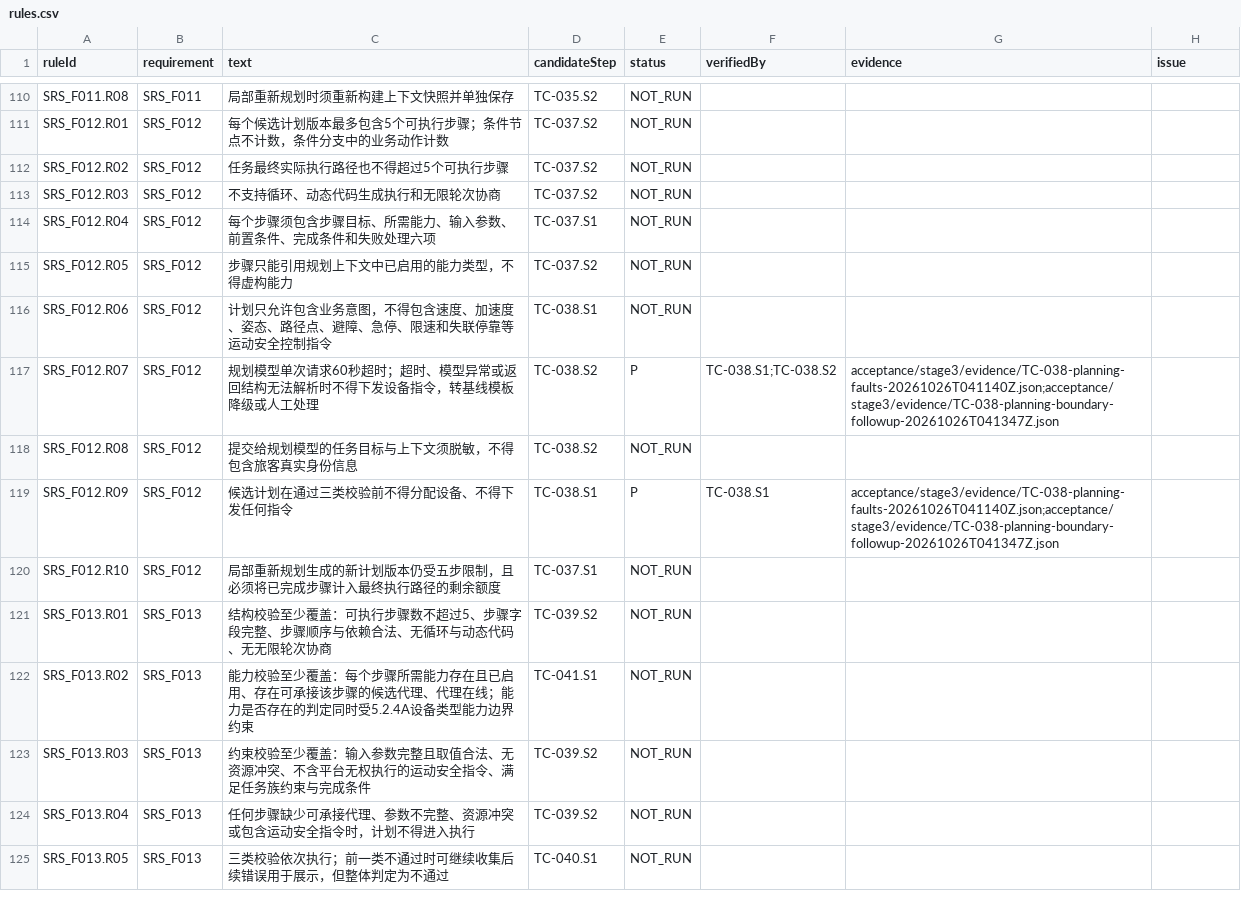
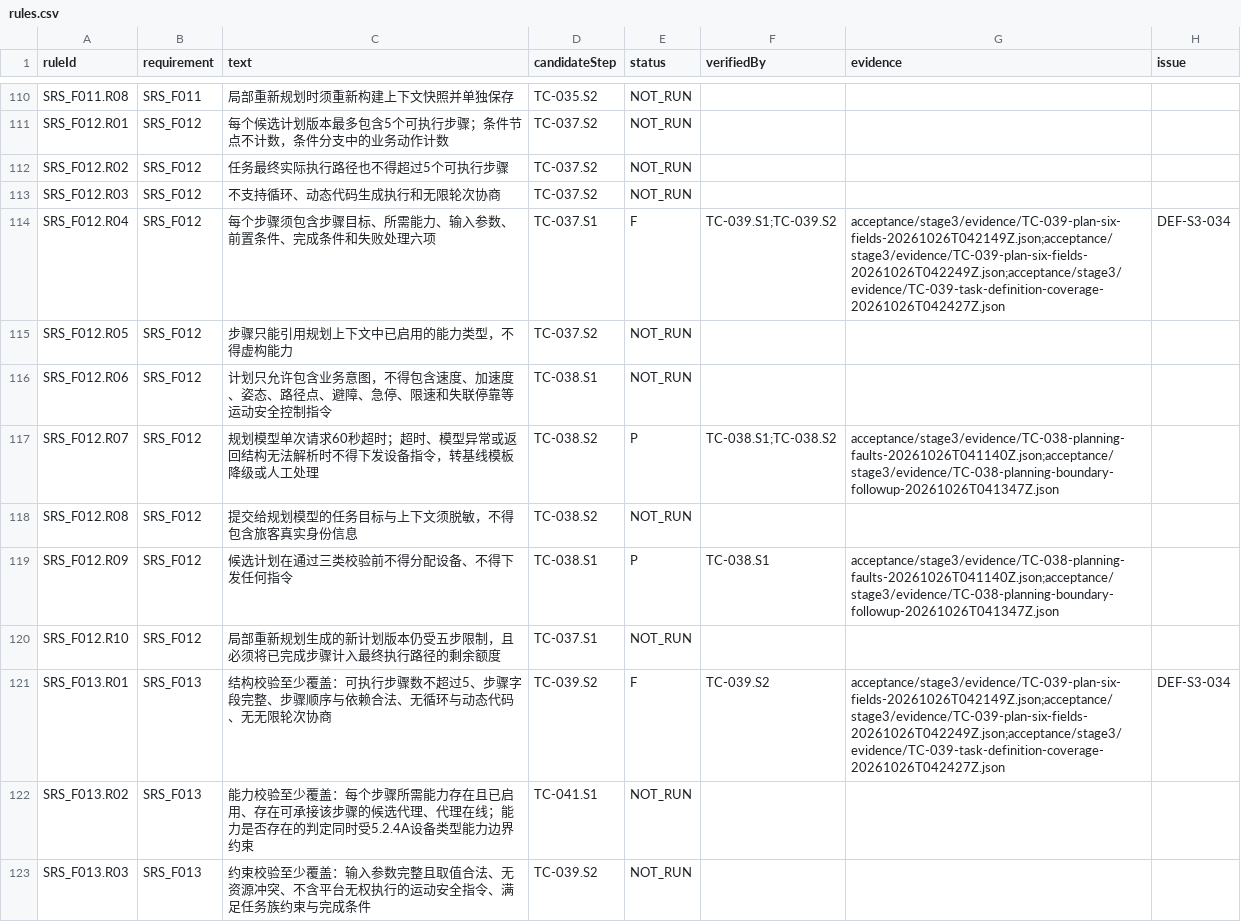
Before and after one commit to steedcy/TP-main, a CSV file: acceptance/stage3/rules.csv, drawn as a sheet; only a part is shown, gaps mark what is left out; the shorter side is filled out with more unchanged rows.

```diff
--- a/acceptance/stage3/rules.csv
+++ b/acceptance/stage3/rules.csv
@@ -113,3 +113,3 @@ SRS_F012.R02,SRS_F012,任务最终实际执行路径也不得超过5个可执行
 SRS_F012.R03,SRS_F012,不支持循环、动态代码生成执行和无限轮次协商,TC-037.S2,NOT_RUN,,,
-SRS_F012.R04,SRS_F012,每个步骤须包含步骤目标、所需能力、输入参数、前置条件、完成条件和失败处理六项,TC-037.S1,NOT_RUN,,,
+SRS_F012.R04,SRS_F012,每个步骤须包含步骤目标、所需能力、输入参数、前置条件、完成条件和失败处理六项,TC-037.S1,F,TC-039.S1;TC-039.S2,acceptance/stage3/evidence/TC-039-plan-six-fields-20261026T042149Z.json;acceptance/stage3/evidence/TC-039-plan-six-fields-20261026T042249Z.json;acceptance/stage3/evidence/TC-039-task-definition-coverage-20261026T042427Z.json,DEF-S3-034
 SRS_F012.R05,SRS_F012,步骤只能引用规划上下文中已启用的能力类型，不得虚构能力,TC-037.S2,NOT_RUN,,,
@@ -120,3 +120,3 @@ SRS_F012.R09,SRS_F012,候选计划在通过三类校验前不得分配设备、
 SRS_F012.R10,SRS_F012,局部重新规划生成的新计划版本仍受五步限制，且必须将已完成步骤计入最终执行路径的剩余额度,TC-037.S1,NOT_RUN,,,
-SRS_F013.R01,SRS_F013,结构校验至少覆盖：可执行步骤数不超过5、步骤字段完整、步骤顺序与依赖合法、无循环与动态代码、无无限轮次协商,TC-039.S2,NOT_RUN,,,
+SRS_F013.R01,SRS_F013,结构校验至少覆盖：可执行步骤数不超过5、步骤字段完整、步骤顺序与依赖合法、无循环与动态代码、无无限轮次协商,TC-039.S2,F,TC-039.S2,acceptance/stage3/evidence/TC-039-plan-six-fields-20261026T042149Z.json;acceptance/stage3/evidence/TC-039-plan-six-fields-20261026T042249Z.json;acceptance/stage3/evidence/TC-039-task-definition-coverage-20261026T042427Z.json,DEF-S3-034
 SRS_F013.R02,SRS_F013,能力校验至少覆盖：每个步骤所需能力存在且已启用、存在可承接该步骤的候选代理、代理在线；能力是否存在的判定同时受5.2.4A设备类型能力边界约束,TC-041.S1,NOT_RUN,,,
```
Also changed, not shown: acceptance/stage3/issues.csv, acceptance/stage3/steps.csv, 9 other files.
